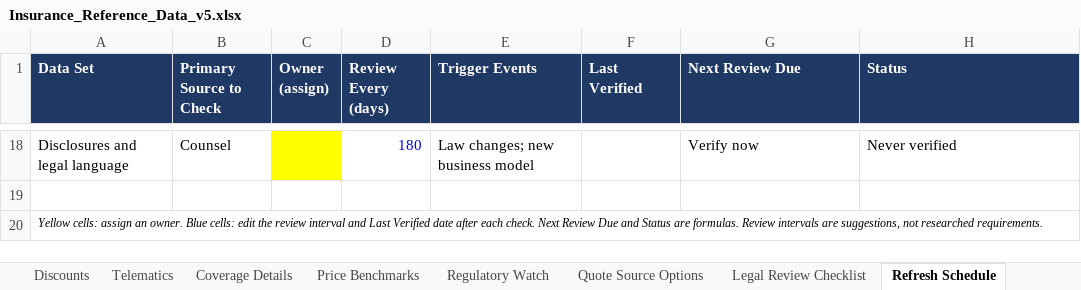
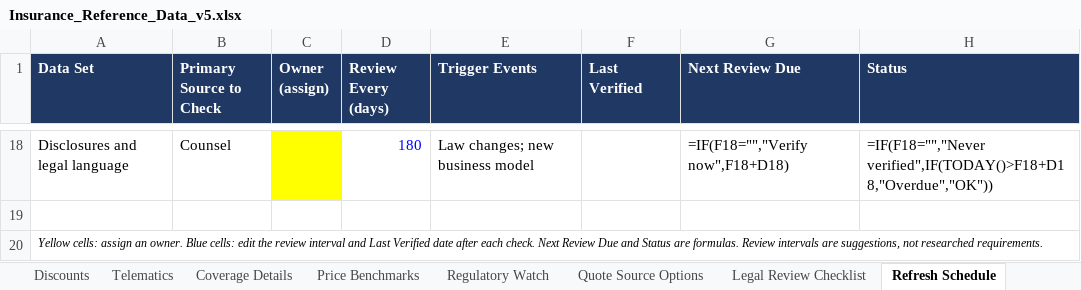
Before and after one commit to sriramshravanthi/insurance-site, an Excel workbook: DATA/Insurance_Reference_Data_v5.xlsx, sheet Refresh Schedule, drawn as a sheet; only a part is shown, gaps mark what is left out; values as stored, in another font and other column widths than the file's, no borders; formulas without a stored value are shown as written; the diff covers the shown part only; the diff names each change by its address in the sheet, - before the commit and + after, or states it on an @@ line.

```diff
--- a/DATA/Insurance_Reference_Data_v5.xlsx (sheet Refresh Schedule)
+++ b/DATA/Insurance_Reference_Data_v5.xlsx (sheet Refresh Schedule)
-G18 (Next Review Due): Verify now
+G18 (Next Review Due): =IF(F18="","Verify now",F18+D18)
-H18 (Status): Never verified
+H18 (Status): =IF(F18="","Never verified",IF(TODAY()>F18+D18,"Overdue","OK"))
```
Also changed, not shown: 32 edited cells elsewhere in this sheet, sheet README, sheet Price Benchmarks, sheet Sources, sheet Discounts, sheet Rating Factors, other sheet tabs, charts or pictures, 3 other files.
